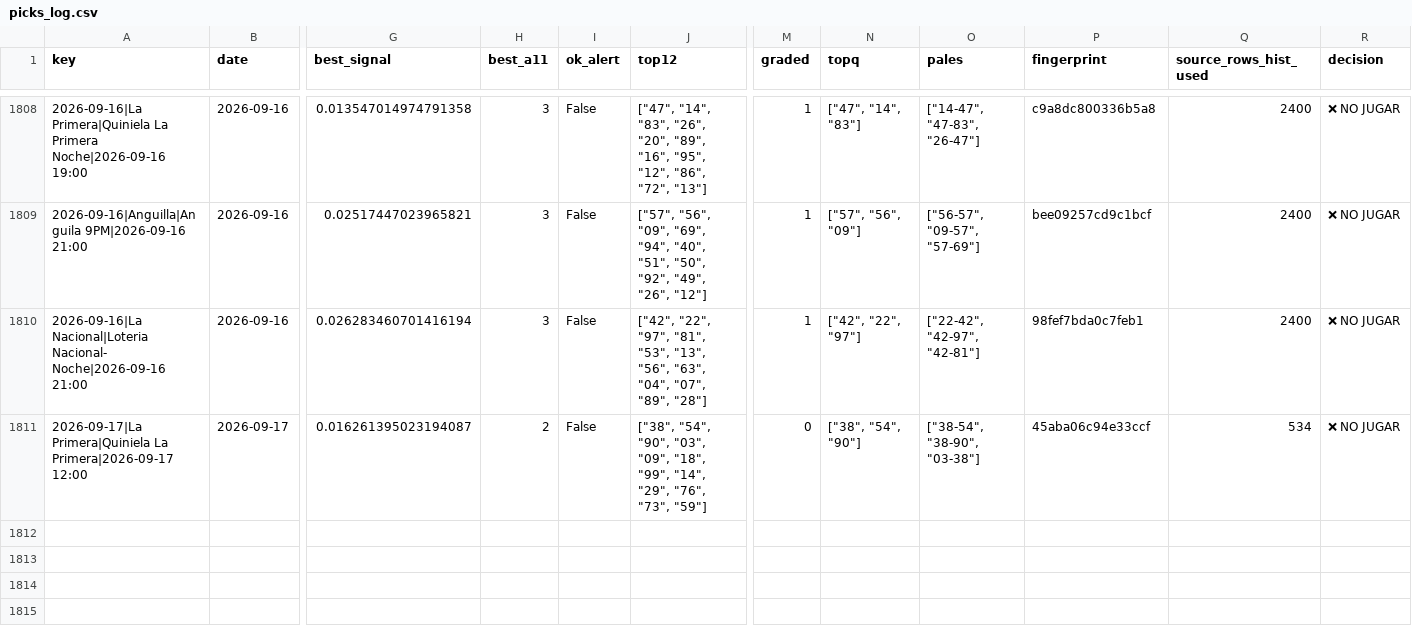
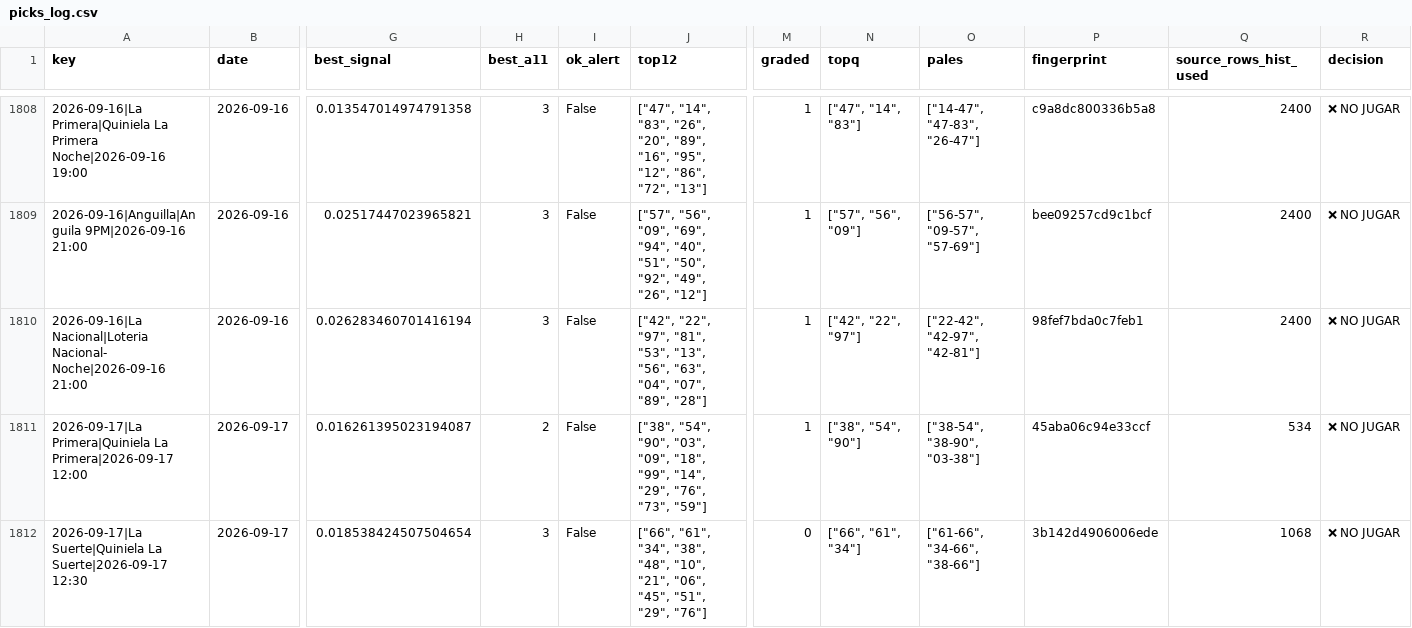
Before and after one commit to carbosota1/LotMix, a CSV file: data/picks_log.csv, drawn as a sheet; only a part is shown, gaps mark what is left out; rows hold the shown columns only; the diff names each change by its address in the sheet, - before the commit and + after, or states it on an @@ line.

```diff
--- a/data/picks_log.csv
+++ b/data/picks_log.csv
-M1811 (graded): 0
+M1811 (graded): 1
+row 1812: 2026-09-17|La Suerte|Quiniela La Suerte|2026-09-17 12:30 | 2026-09-17 | 0.018538424507504654 | 3 | False | ["66", "61", "34", "38", "48", "10", "21", "06", "45", "51", "29", "76"] | 0 | ["66", "61", "34"] | ["61-66", "34-66", "38-66"] | 3b142d4906006ede | 1068 | ❌ NO JUGAR
```
Also changed, not shown: outputs/performance.csv, 4 other files.
